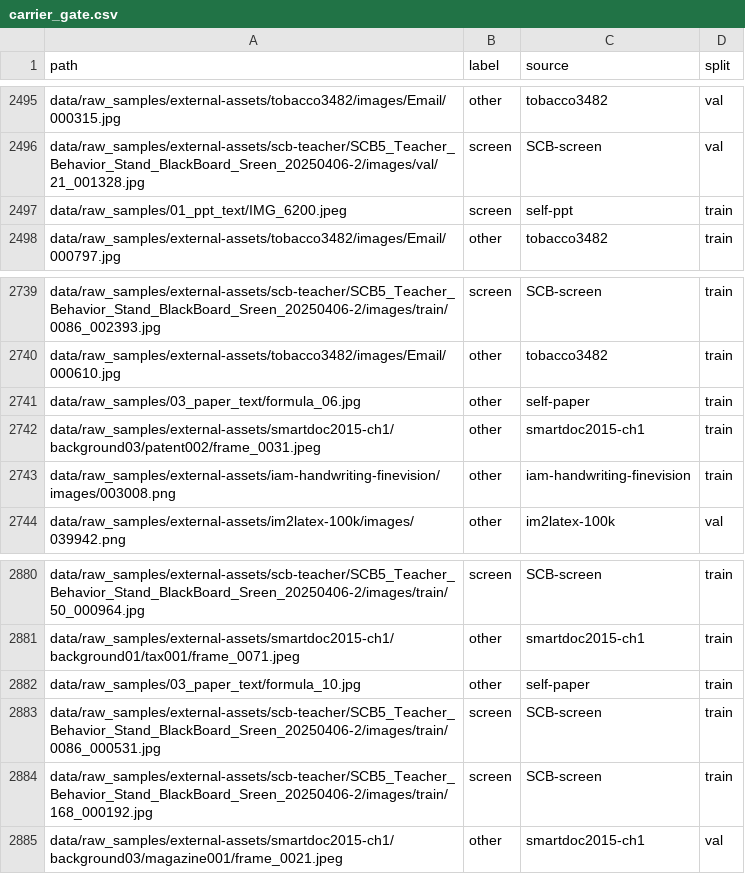
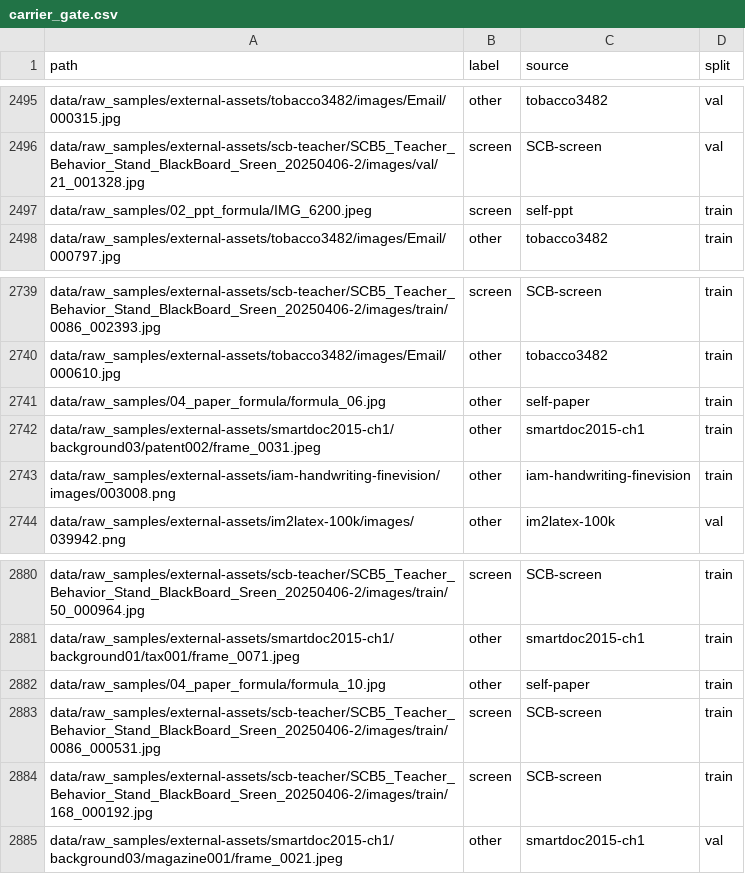
Before and after one commit to LosproeOcl/wut-ml-task06-doc-normalizer, a CSV file: data/manifests/carrier_gate.csv, drawn as a sheet; only a part is shown, gaps mark what is left out; the diff covers the shown part only.

```diff
--- a/data/manifests/carrier_gate.csv
+++ b/data/manifests/carrier_gate.csv
@@ -2496,3 +2496,3 @@ data/raw_samples/external-assets/tobacco3482/images/Email/000315.jpg,other,tobac
 data/raw_samples/external-assets/scb-teacher/SCB5_Teacher_Behavior_Stand_BlackBoard_Sreen_20250406-2/images/val/21_001328.jpg,screen,SCB-screen,val
-data/raw_samples/01_ppt_text/IMG_6200.jpeg,screen,self-ppt,train
+data/raw_samples/02_ppt_formula/IMG_6200.jpeg,screen,self-ppt,train
 data/raw_samples/external-assets/tobacco3482/images/Email/000797.jpg,other,tobacco3482,train
@@ -2740,3 +2740,3 @@ data/raw_samples/external-assets/scb-teacher/SCB5_Teacher_Behavior_Stand_BlackBo
 data/raw_samples/external-assets/tobacco3482/images/Email/000610.jpg,other,tobacco3482,train
-data/raw_samples/03_paper_text/formula_06.jpg,other,self-paper,train
+data/raw_samples/04_paper_formula/formula_06.jpg,other,self-paper,train
 data/raw_samples/external-assets/smartdoc2015-ch1/background03/patent002/frame_0031.jpeg,other,smartdoc2015-ch1,train
@@ -2881,3 +2881,3 @@ data/raw_samples/external-assets/scb-teacher/SCB5_Teacher_Behavior_Stand_BlackBo
 data/raw_samples/external-assets/smartdoc2015-ch1/background01/tax001/frame_0071.jpeg,other,smartdoc2015-ch1,train
-data/raw_samples/03_paper_text/formula_10.jpg,other,self-paper,train
+data/raw_samples/04_paper_formula/formula_10.jpg,other,self-paper,train
 data/raw_samples/external-assets/scb-teacher/SCB5_Teacher_Behavior_Stand_BlackBoard_Sreen_20250406-2/images/train/0086_000531.jpg,screen,SCB-screen,train
```
Also changed, not shown: 5 edited cells elsewhere in this file, data/manifests/paper_content.csv, data/manifests/sample_manifest.csv, 32 other files.
